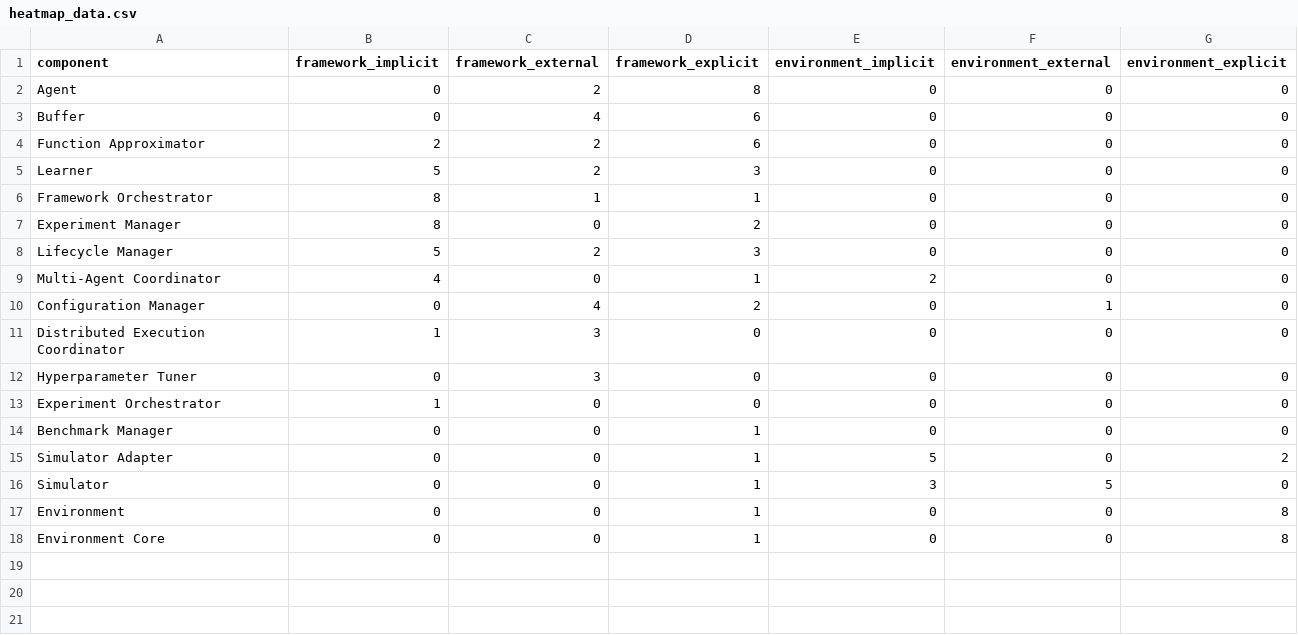
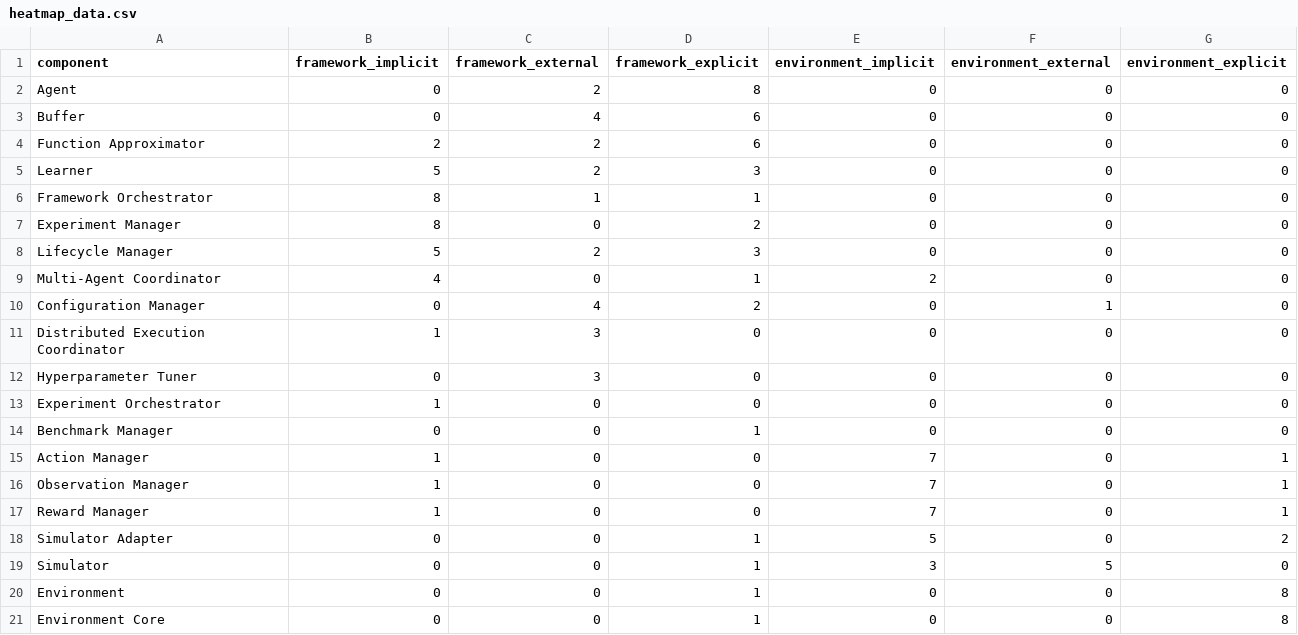
Before and after one commit to ssm-lab/icsa-2025-replication-package, a CSV file: 04-results/statistics/heatmap_data.csv, drawn as a sheet.

Commit message:
update the heatmap

```diff
--- a/04-results/statistics/heatmap_data.csv
+++ b/04-results/statistics/heatmap_data.csv
@@ -14,2 +14,5 @@ Experiment Orchestrator,1,0,0,0,0,0
 Benchmark Manager,0,0,1,0,0,0
+Action Manager,1,0,0,7,0,1
+Observation Manager,1,0,0,7,0,1
+Reward Manager,1,0,0,7,0,1
 Simulator Adapter,0,0,1,5,0,2
```
Also changed, not shown: 5 other files.
